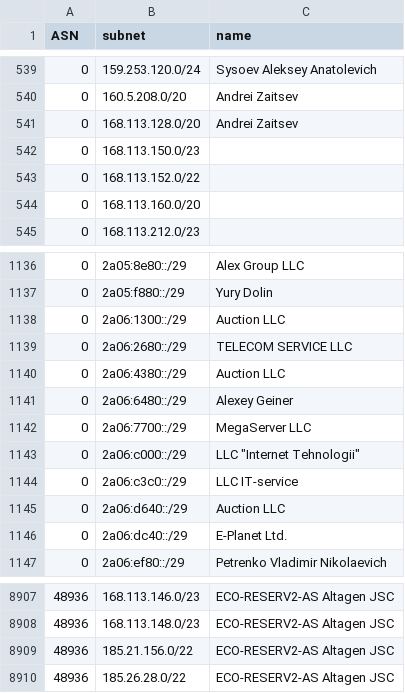
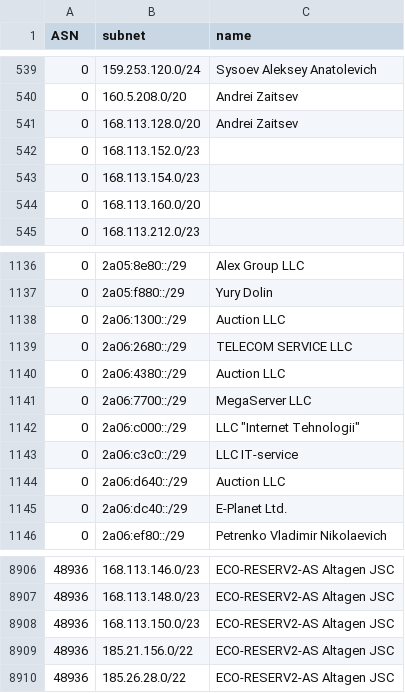
Before and after one commit to esergion/subnets-fetcher, a CSV file: countries/ru/subnets.csv, drawn as a sheet; only a part is shown, gaps mark what is left out.

```diff
--- a/countries/ru/subnets.csv
+++ b/countries/ru/subnets.csv
@@ -541,4 +541,4 @@ ASN,subnet,name
 0,168.113.128.0/20,Andrei Zaitsev
-0,168.113.150.0/23,
-0,168.113.152.0/22,
+0,168.113.152.0/23,
+0,168.113.154.0/23,
 0,168.113.160.0/20,
@@ -1140,3 +1140,2 @@ ASN,subnet,name
 0,2a06:4380::/29,Auction LLC
-0,2a06:6480::/29,Alexey Geiner
 0,2a06:7700::/29,MegaServer LLC
@@ -8908,2 +8907,3 @@ ASN,subnet,name
 48936,168.113.148.0/23,ECO-RESERV2-AS Altagen JSC
+48936,168.113.150.0/23,ECO-RESERV2-AS Altagen JSC
 48936,185.21.156.0/22,ECO-RESERV2-AS Altagen JSC
```
Also changed, not shown: 2 other files.
